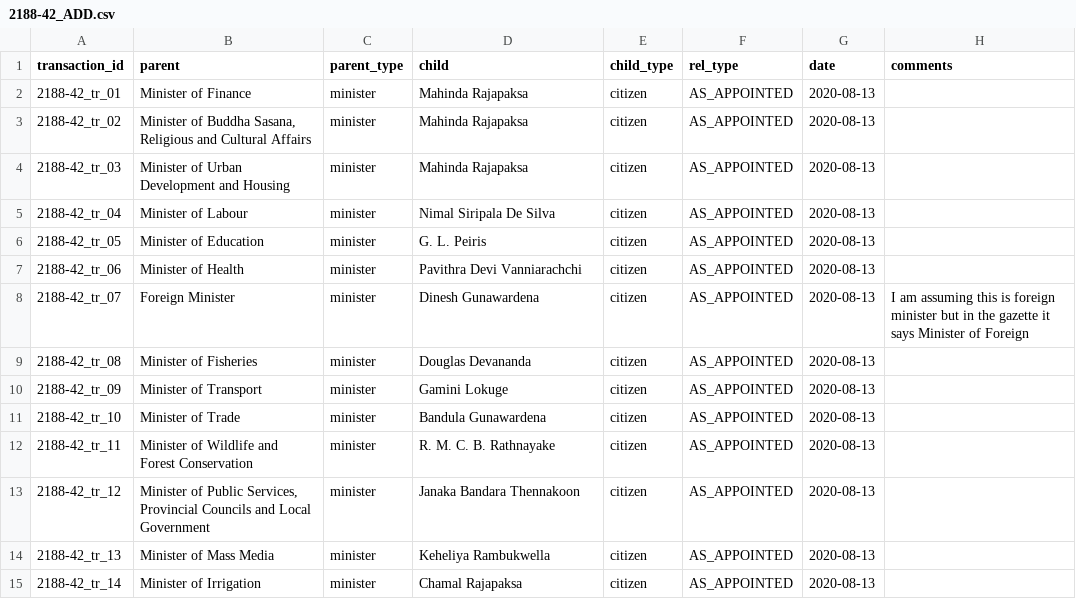
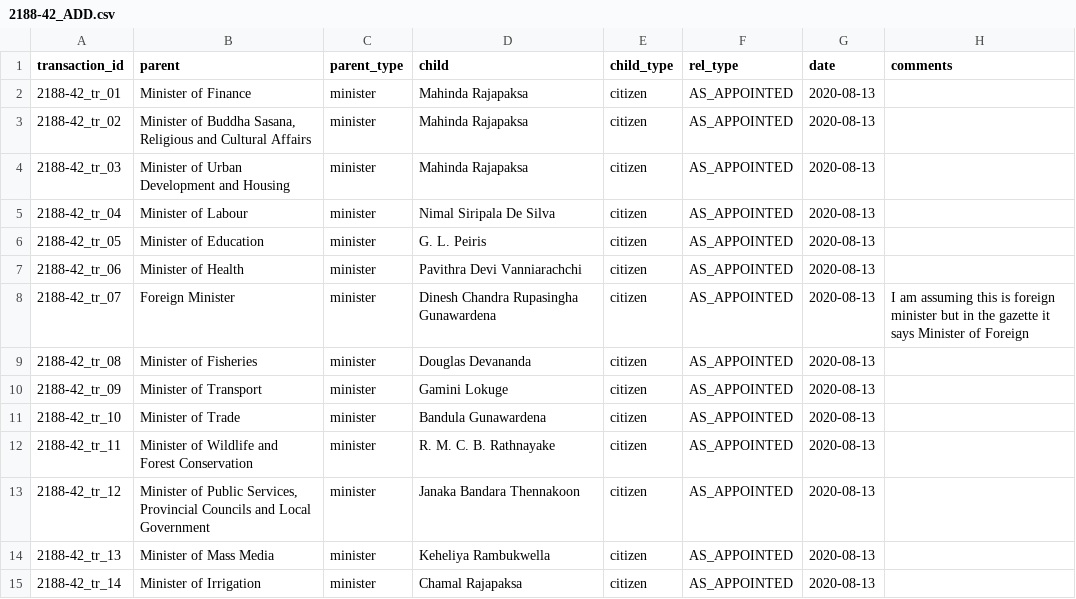
Before and after one commit to LDFLK/opengov_nexoan, a CSV file: data/people/Gotabaya Rajapaksa/2020-08-13/2188-42-2/2188-42_ADD.csv, drawn as a sheet; only a part is shown.

Commit message:
Added a portion of Gotabaya's people data

```diff
--- a/data/people/Gotabaya Rajapaksa/2020-08-13/2188-42-2/2188-42_ADD.csv
+++ b/data/people/Gotabaya Rajapaksa/2020-08-13/2188-42-2/2188-42_ADD.csv
@@ -7,3 +7,3 @@ transaction_id,parent,parent_type,child,child_type,rel_type,date,comments
 2188-42_tr_06,Minister of Health,minister,Pavithra Devi Vanniarachchi,citizen,AS_APPOINTED,2020-08-13,
-2188-42_tr_07,Foreign Minister,minister,Dinesh Gunawardena,citizen,AS_APPOINTED,2020-08-13,I am assuming this is foreign minister but in the gazette it says Minister of Foreign
+2188-42_tr_07,Foreign Minister,minister,Dinesh Chandra Rupasingha Gunawardena,citizen,AS_APPOINTED,2020-08-13,I am assuming this is foreign minister but in the gazette it says Minister of Foreign
 2188-42_tr_08,Minister of Fisheries,minister,Douglas Devananda,citizen,AS_APPOINTED,2020-08-13,
```
Also changed, not shown: data/people/Gotabaya Rajapaksa/2019-12-21/2154_55_ADD.csv, data/people/Gotabaya Rajapaksa/2020-08-13/2188-43/2188-43_ADD.csv, 32 other files.
